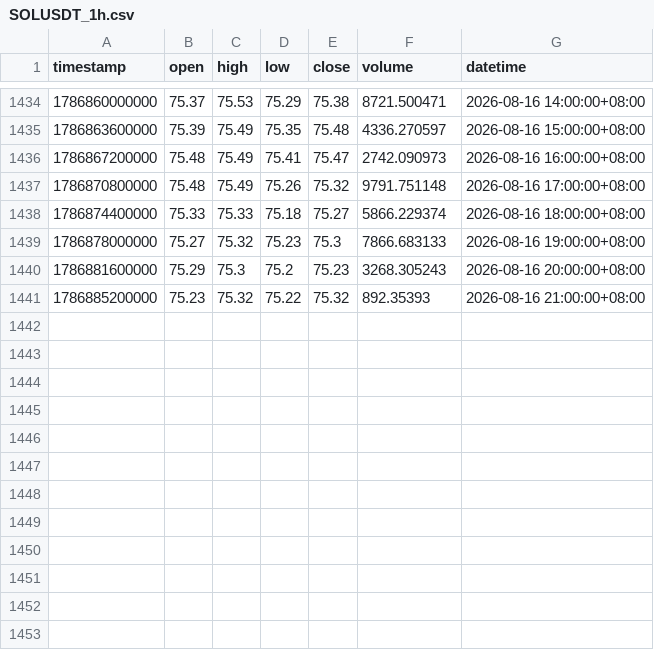
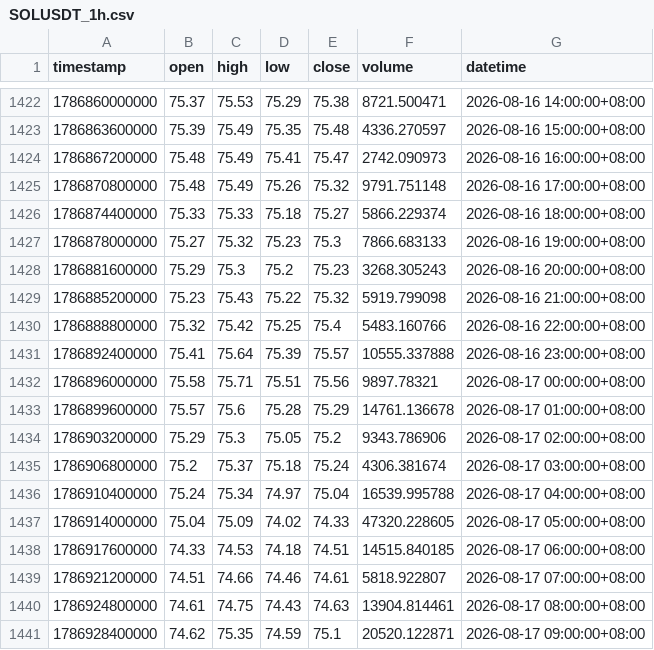
Before and after one commit to jabine9966/sol-perp-quant-report, a CSV file: data/SOLUSDT_1h.csv, drawn as a sheet; only a part is shown, gaps mark what is left out; the diff covers the shown part only.

```diff
--- a/data/SOLUSDT_1h.csv
+++ b/data/SOLUSDT_1h.csv
@@ -1440,2 +1428,14 @@ timestamp,open,high,low,close,volume,datetime
 1786881600000,75.29,75.3,75.2,75.23,3268.305243,2026-08-16 20:00:00+08:00
-1786885200000,75.23,75.32,75.22,75.32,892.35393,2026-08-16 21:00:00+08:00
+1786885200000,75.23,75.43,75.22,75.32,5919.799098,2026-08-16 21:00:00+08:00
+1786888800000,75.32,75.42,75.25,75.4,5483.160766,2026-08-16 22:00:00+08:00
+1786892400000,75.41,75.64,75.39,75.57,10555.337888,2026-08-16 23:00:00+08:00
+1786896000000,75.58,75.71,75.51,75.56,9897.78321,2026-08-17 00:00:00+08:00
+1786899600000,75.57,75.6,75.28,75.29,14761.136678,2026-08-17 01:00:00+08:00
+1786903200000,75.29,75.3,75.05,75.2,9343.786906,2026-08-17 02:00:00+08:00
+1786906800000,75.2,75.37,75.18,75.24,4306.381674,2026-08-17 03:00:00+08:00
+1786910400000,75.24,75.34,74.97,75.04,16539.995788,2026-08-17 04:00:00+08:00
+1786914000000,75.04,75.09,74.02,74.33,47320.228605,2026-08-17 05:00:00+08:00
+1786917600000,74.33,74.53,74.18,74.51,14515.840185,2026-08-17 06:00:00+08:00
+1786921200000,74.51,74.66,74.46,74.61,5818.922807,2026-08-17 07:00:00+08:00
+1786924800000,74.61,74.75,74.43,74.63,13904.814461,2026-08-17 08:00:00+08:00
+1786928400000,74.62,75.35,74.59,75.1,20520.122871,2026-08-17 09:00:00+08:00
```
Also changed, not shown: 12 removed rows elsewhere in this file, data/SOLUSDT_15m.csv, data/SOLUSDT_2h.csv, 2 other files.
